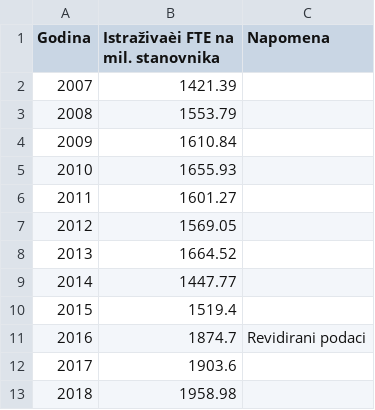
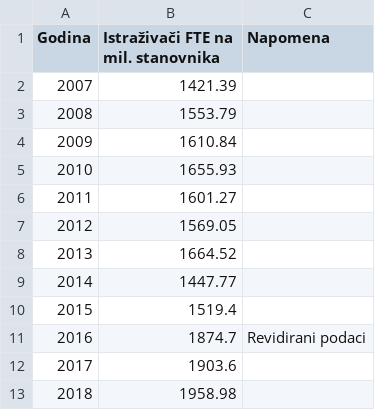
Before and after one commit to CroatianBureauOfStatistics/sdg-indicators, a CSV file: data/indicator_9-5-2.csv, drawn as a sheet; the diff names each change by its address in the sheet, - before the commit and + after, or states it on an @@ line.

Commit message:
Update indicator_9-5-2.csv

```diff
--- a/data/indicator_9-5-2.csv
+++ b/data/indicator_9-5-2.csv
-B1: Istraživaèi FTE na mil. stanovnika
+B1: Istraživači FTE na mil. stanovnika
```
